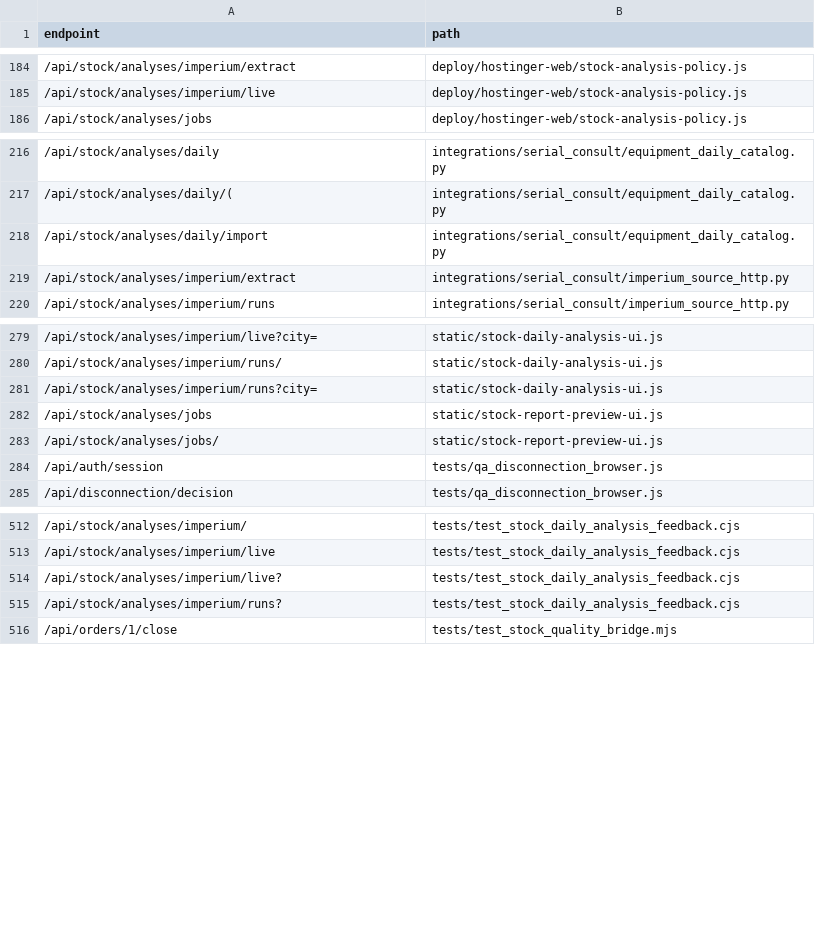
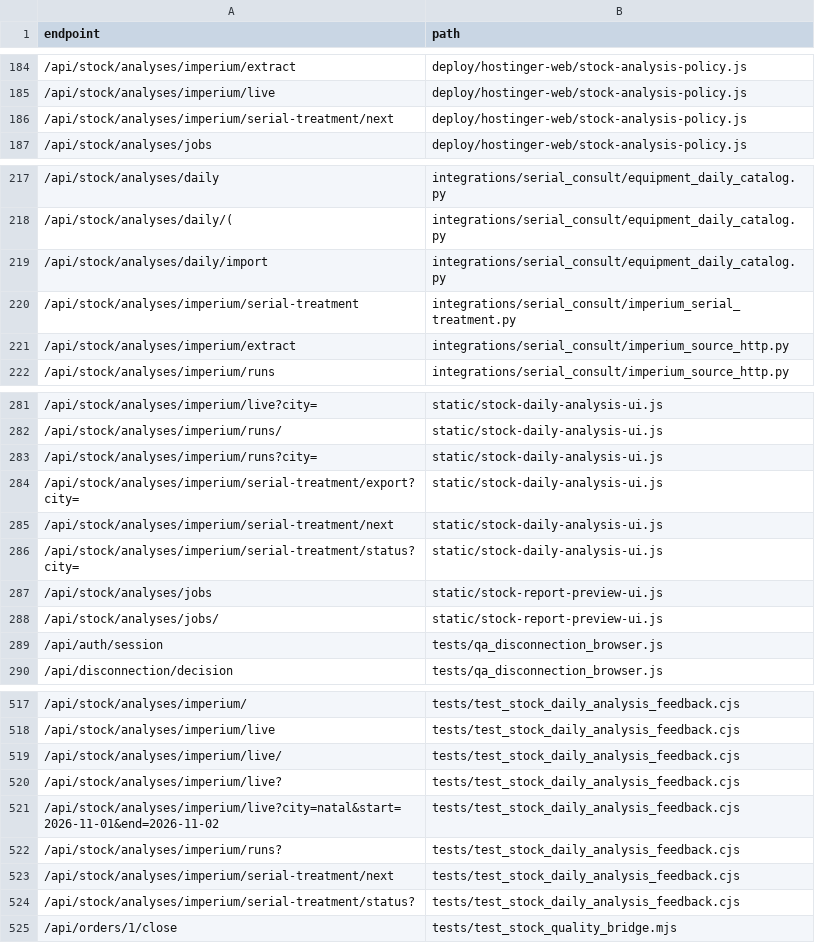
Before and after one commit to clarotechnet/dominium, a TSV file: .dominium/api-index.tsv, drawn as a sheet; only a part is shown, gaps mark what is left out; the diff names each change by its address in the sheet, - before the commit and + after, or states it on an @@ line.

```diff
--- a/.dominium/api-index.tsv
+++ b/.dominium/api-index.tsv
+row 186: /api/stock/analyses/imperium/serial-treatment/next | deploy/hostinger-web/stock-analysis-policy.js
+row 220: /api/stock/analyses/imperium/serial-treatment | integrations/serial_consult/imperium_serial_treatment.py
+row 284: /api/stock/analyses/imperium/serial-treatment/export?city= | static/stock-daily-analysis-ui.js
+row 285: /api/stock/analyses/imperium/serial-treatment/next | static/stock-daily-analysis-ui.js
+row 286: /api/stock/analyses/imperium/serial-treatment/status?city= | static/stock-daily-analysis-ui.js
+row 519: /api/stock/analyses/imperium/live/ | tests/test_stock_daily_analysis_feedback.cjs
+row 521: /api/stock/analyses/imperium/live?city=natal&start=2026-11-01&end=2026-11-02 | tests/test_stock_daily_analysis_feedback.cjs
+row 523: /api/stock/analyses/imperium/serial-treatment/next | tests/test_stock_daily_analysis_feedback.cjs
+row 524: /api/stock/analyses/imperium/serial-treatment/status? | tests/test_stock_daily_analysis_feedback.cjs
```
Also changed, not shown: .dominium/dependency-index.tsv, .dominium/file-index.tsv, 16 other files.
